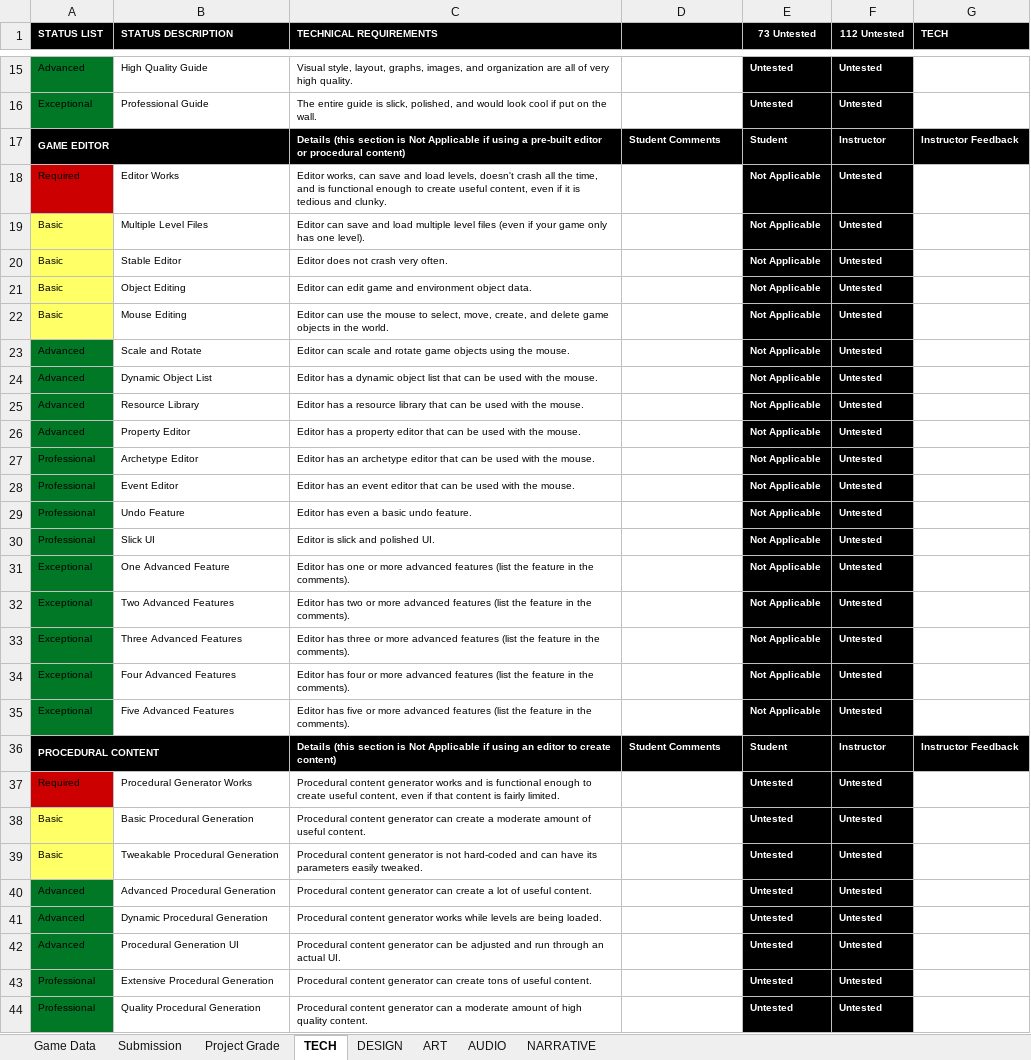
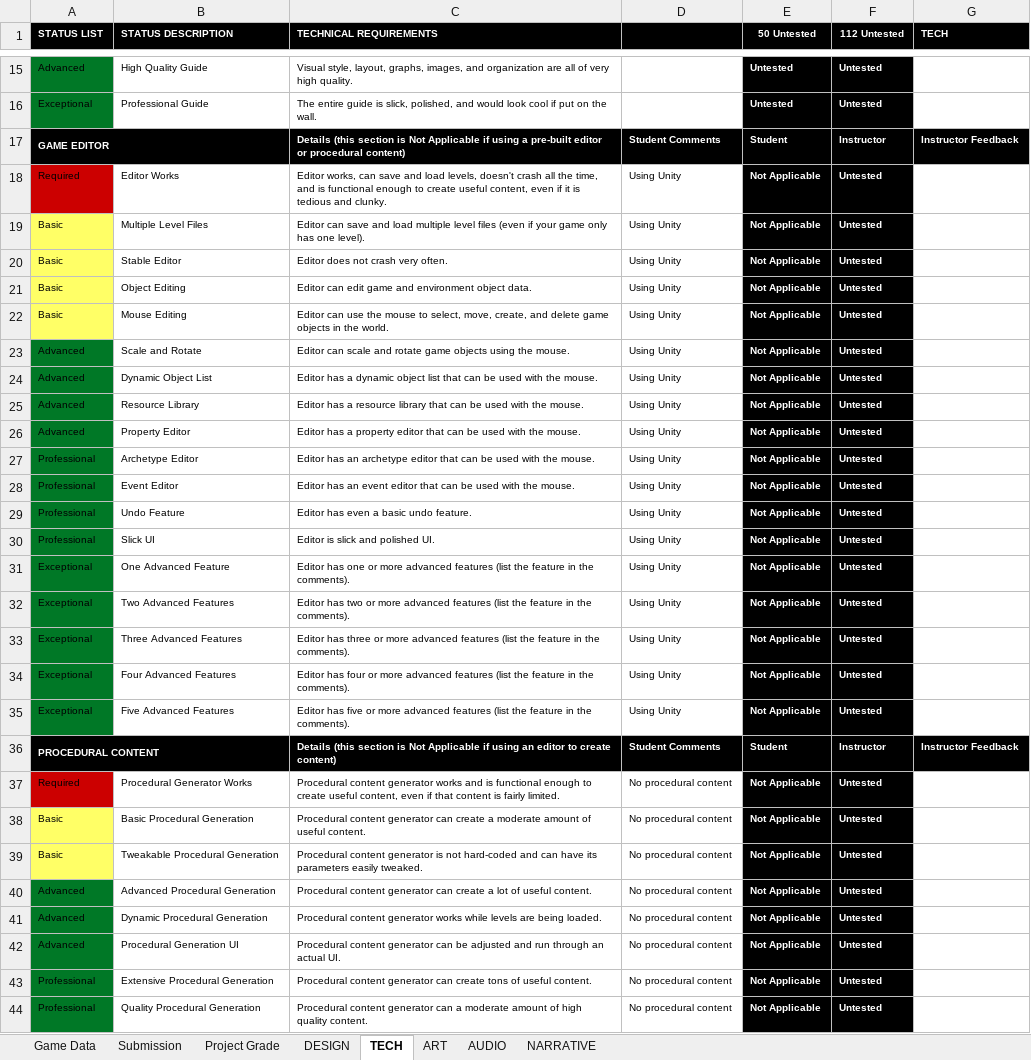
Before and after one commit to ThePaperMill/PaperCut, an Excel workbook: GameDocuments/GAM_Project_Rubric_Episode.xlsx, sheet TECH, drawn as a sheet; only a part is shown, gaps mark what is left out; values as stored, in another font and other column widths than the file's, no borders; conditional formats not drawn; the diff covers the shown part only; the diff names each change by its address in the sheet, - before the commit and + after, or states it on an @@ line.

```diff
--- a/GameDocuments/GAM_Project_Rubric_Episode.xlsx (sheet TECH)
+++ b/GameDocuments/GAM_Project_Rubric_Episode.xlsx (sheet TECH)
@@ sheet tab order changed: Game Data | Submission | Project Grade | DESIGN | TECH | ART | AUDIO | NARRATIVE @@
-E1: 73 Untested
+E1: 50 Untested
-D18:D35: (empty)
+D18:D35: Using Unity
-D37:D44: (empty)
+D37:D44: No procedural content
-E37:E44 (50 Untested): Untested
+E37:E44 (50 Untested): Not Applicable
```
Also changed, not shown: 36 edited cells elsewhere in this sheet, sheet Project Grade, sheet Game Data, sheet NARRATIVE, sheet ART, sheet DESIGN, 11 other files.
